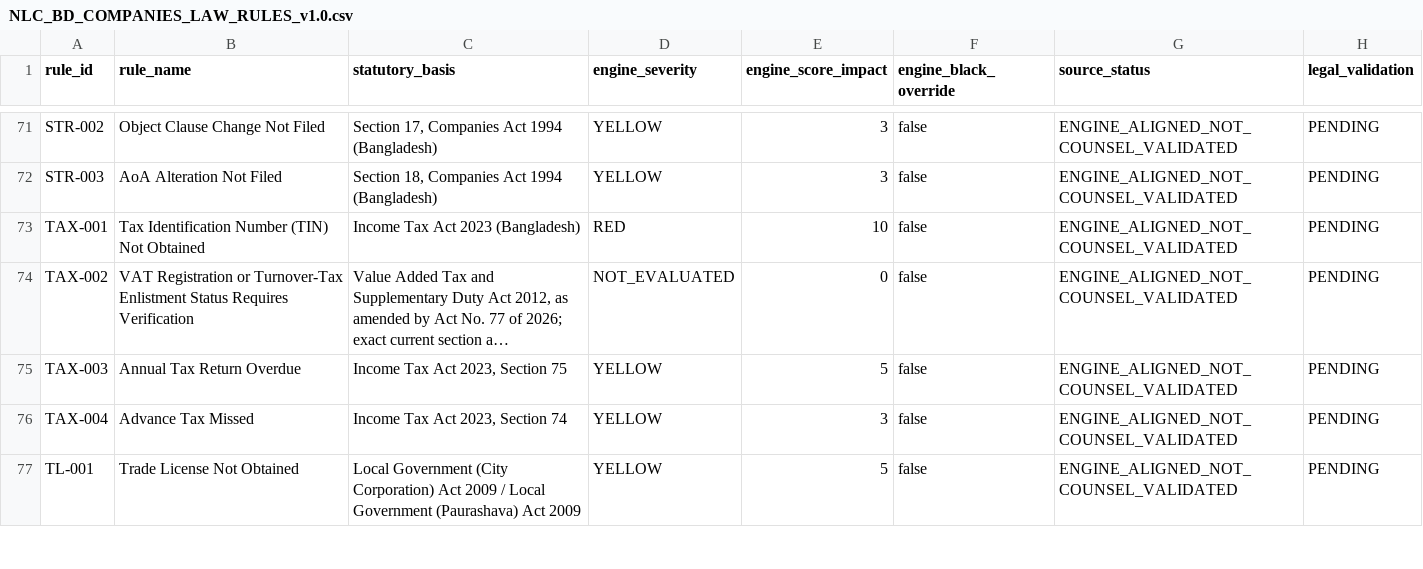
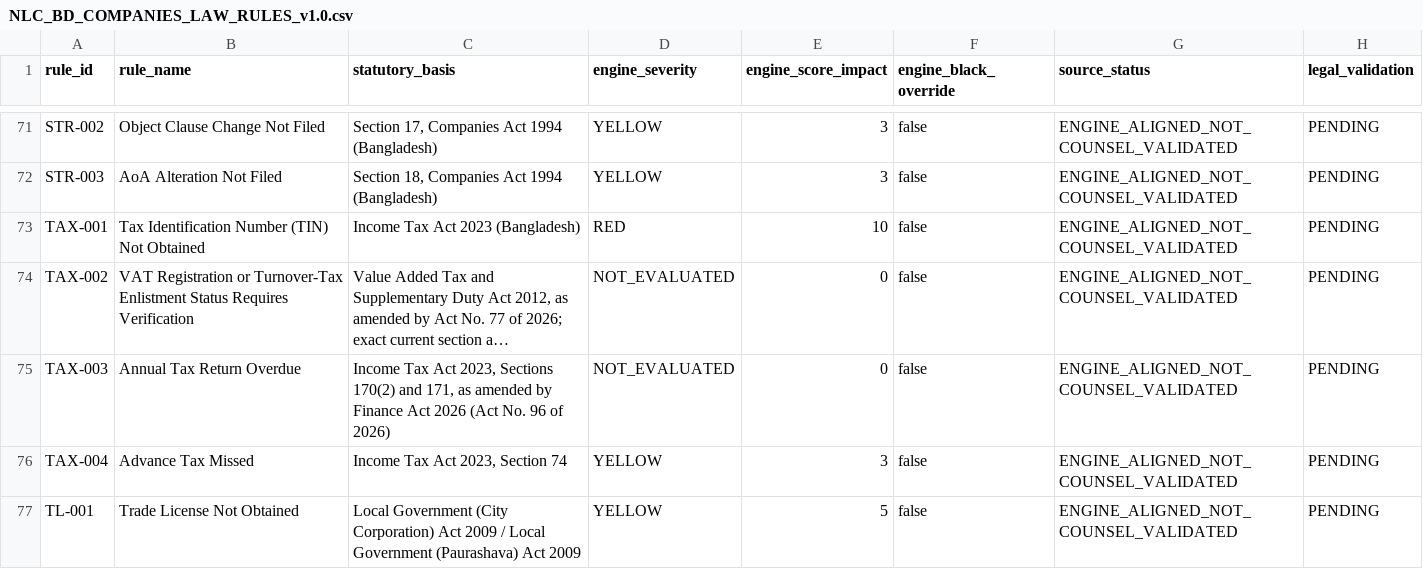
Before and after one commit to nazmulbijoy9105-coder/nlc_platform, a CSV file: docs/legal/NLC_BD_COMPANIES_LAW_RULES_v1.0.csv, drawn as a sheet; only a part is shown, gaps mark what is left out; long unchanged cells end in …; the diff names each change by its address in the sheet, - before the commit and + after, or states it on an @@ line.

Commit message:
docs(legal): correct TAX-003 statutory basis and status

```diff
--- a/docs/legal/NLC_BD_COMPANIES_LAW_RULES_v1.0.csv
+++ b/docs/legal/NLC_BD_COMPANIES_LAW_RULES_v1.0.csv
-C75 (statutory_basis): …Act 2023, Section 75
+C75 (statutory_basis): …Act 2023, Sections 170(2) and 171, as amended by Finance Act 2026 (Act No. 96 of 2026)
-D75 (engine_severity): YELLOW
+D75 (engine_severity): NOT_EVALUATED
-E75 (engine_score_impact): 5
+E75 (engine_score_impact): 0
```
